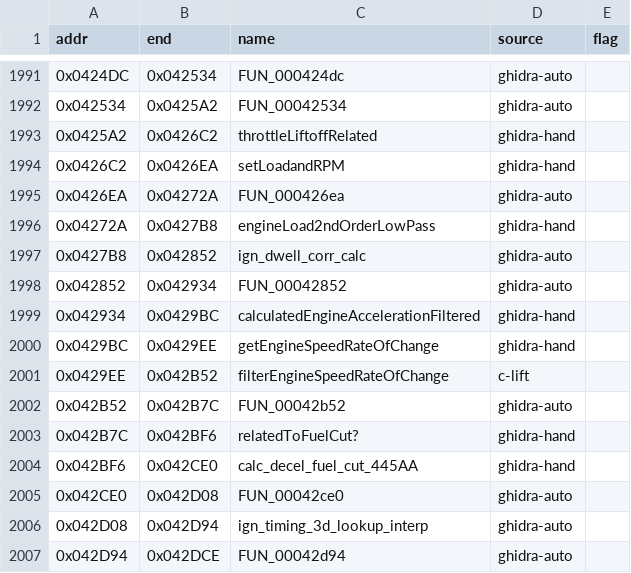
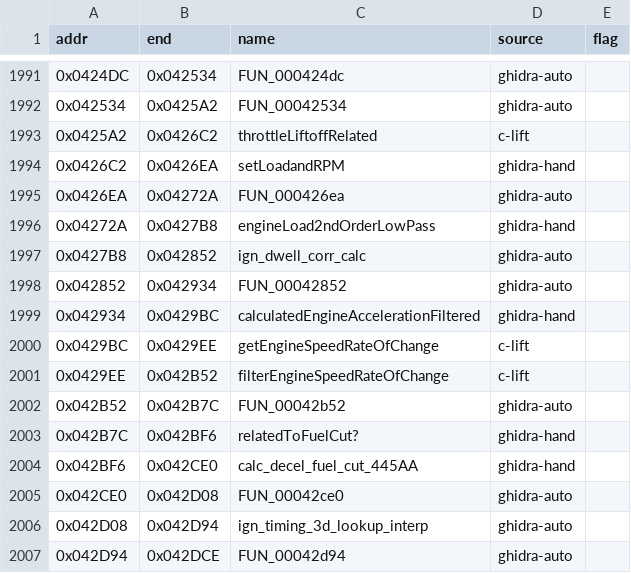
Before and after one commit to davtur19/rx8ecu, a CSV file: symbols/symbols_60E0FC00.csv, drawn as a sheet; only a part is shown, gaps mark what is left out.

Commit message:
lift(c): getEngineSpeedRateOfChange_429BC throttleLiftoffRelated_425A2 verified 0 mismatch/5 seeds (bank 60E0FC00)

```diff
--- a/symbols/symbols_60E0FC00.csv
+++ b/symbols/symbols_60E0FC00.csv
@@ -1992,3 +1992,3 @@ addr,end,name,source,flag
 0x042534,0x0425A2,FUN_00042534,ghidra-auto,
-0x0425A2,0x0426C2,throttleLiftoffRelated,ghidra-hand,
+0x0425A2,0x0426C2,throttleLiftoffRelated,c-lift,
 0x0426C2,0x0426EA,setLoadandRPM,ghidra-hand,
@@ -1999,3 +1999,3 @@ addr,end,name,source,flag
 0x042934,0x0429BC,calculatedEngineAccelerationFiltered,ghidra-hand,
-0x0429BC,0x0429EE,getEngineSpeedRateOfChange,ghidra-hand,
+0x0429BC,0x0429EE,getEngineSpeedRateOfChange,c-lift,
 0x0429EE,0x042B52,filterEngineSpeedRateOfChange,c-lift,
```
Also changed, not shown: symbols/symbols_60E0FC00_merged2.csv, 5 other files.
